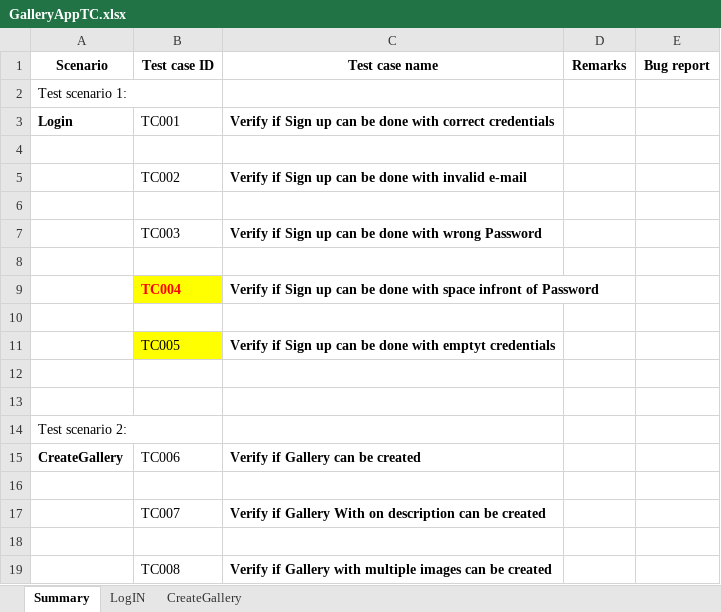
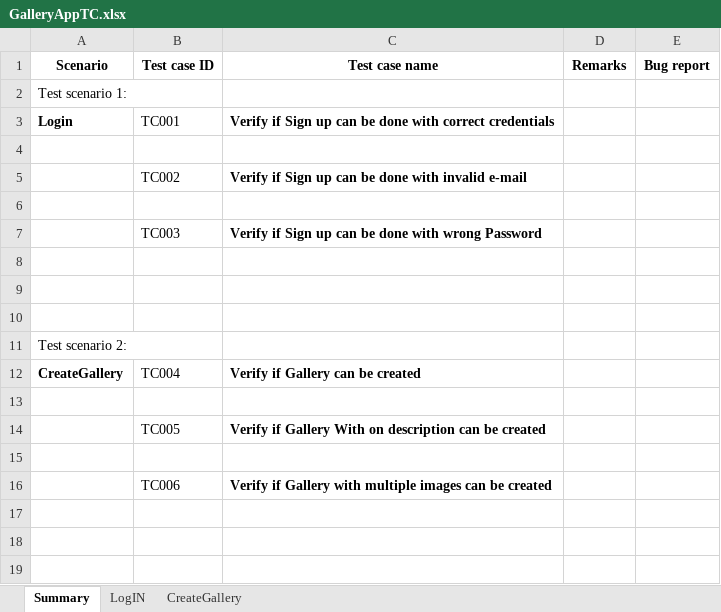
Before and after one commit to ivanapfafsovljanski/GalleryApp, an Excel workbook: data/GalleryAppTC.xlsx, sheet Summary, drawn as a sheet; values as stored, in another font and other column widths than the file's, no borders; removed rows and columns are numbered as before the commit, all else as after; the diff names each change by its address in the sheet, - before the commit and + after, or states it on an @@ line.

```diff
--- a/data/GalleryAppTC.xlsx (sheet Summary)
+++ b/data/GalleryAppTC.xlsx (sheet Summary)
-row 9:  | TC004 | Verify if Sign up can be done with space infront of Password
-row 10: (empty)
-row 11:  | TC005 | Verify if Sign up can be done with emptyt credentials
-B12 (Test case ID): TC006
+B12 (Test case ID): TC004
-B14 (Test case ID): TC007
+B14 (Test case ID): TC005
-B16 (Test case ID): TC008
+B16 (Test case ID): TC006
```
Also changed, not shown: sheet LogIN, sheet CreateGallery, 7 other files.
